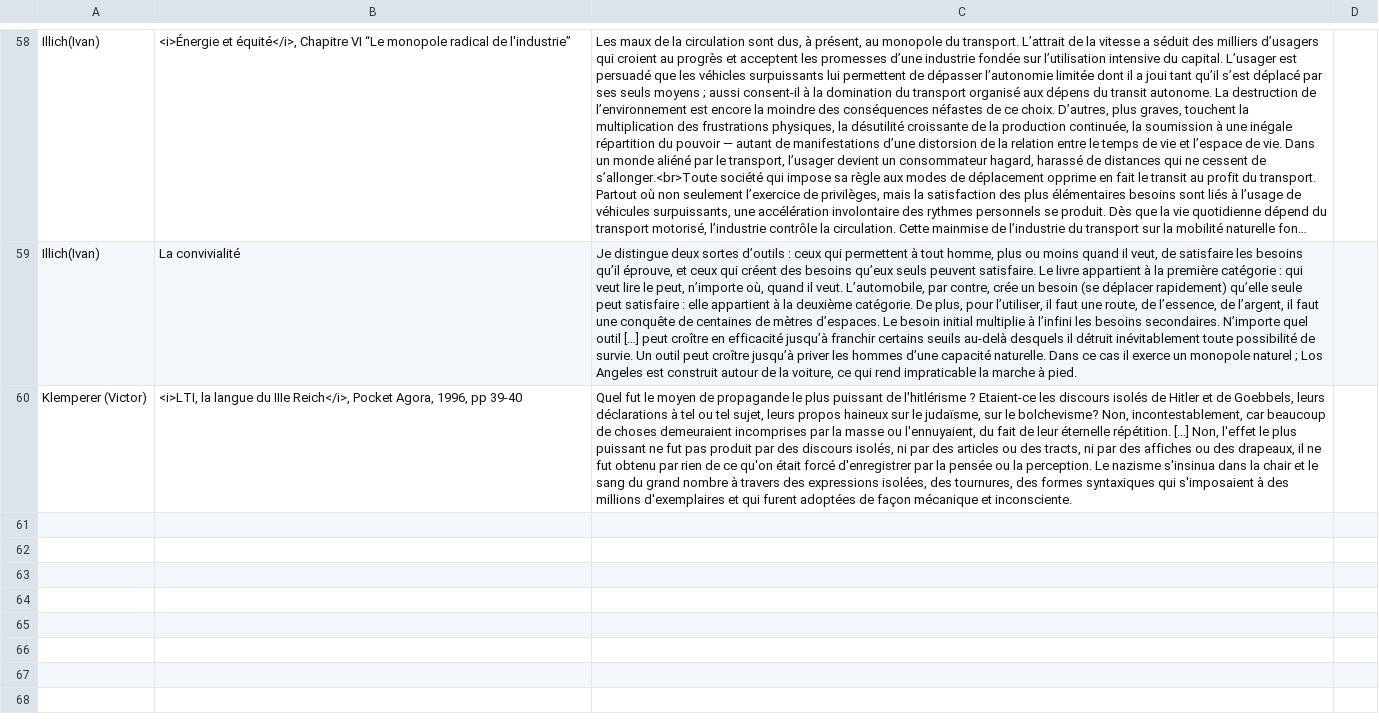
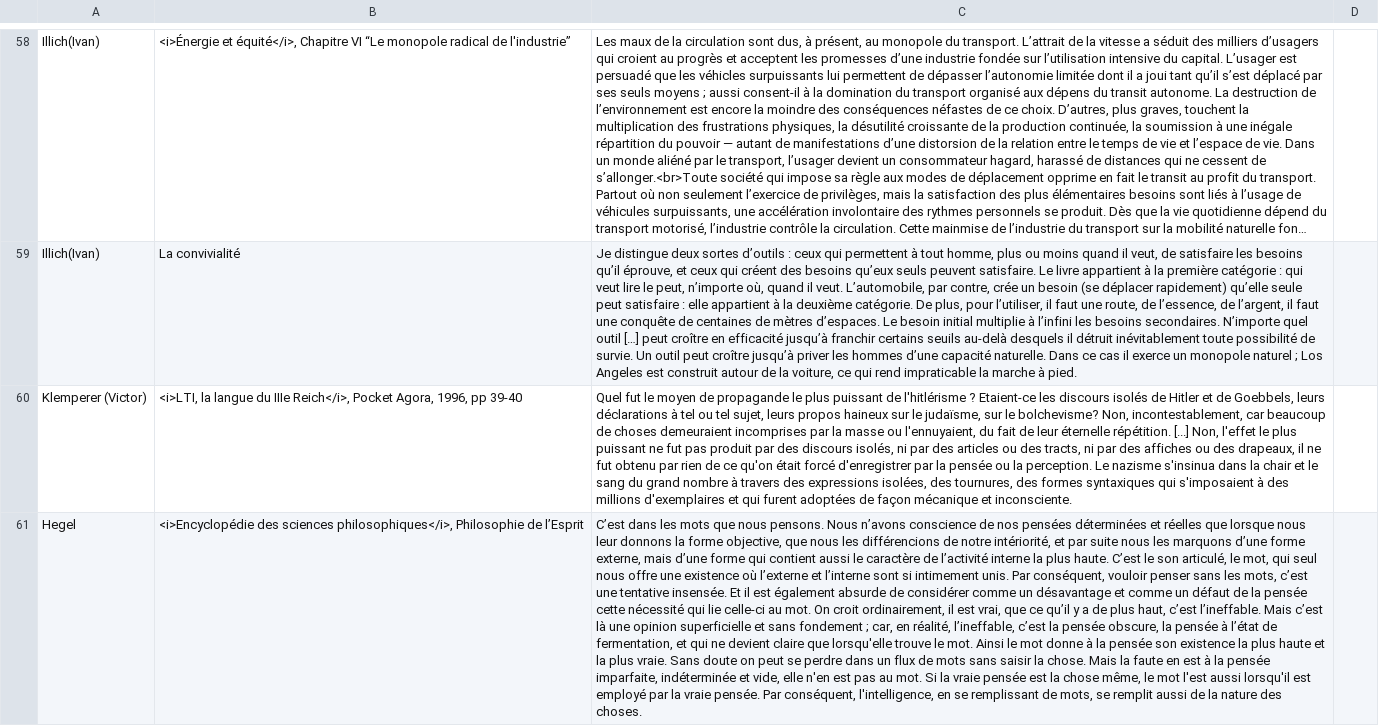
Before and after one commit to eyssette/textes-philo, a TSV file: data/textes-new.tsv, drawn as a sheet; only a part is shown, gaps mark what is left out; long unchanged cells end in …; the diff names each change by its address in the sheet, - before the commit and + after, or states it on an @@ line.

Commit message:
Update textes-new.tsv

```diff
--- a/data/textes-new.tsv
+++ b/data/textes-new.tsv
+row 61: Hegel | <i>Encyclopédie des sciences philosophiques</i>, Philosophie de l’Esprit | C’est dans les mots que nous pensons. Nous n’avons conscience de nos pensées déterminées et réelles que lorsque nous leur donnons la forme objective, que nous les différencions de notre intériorité, et par suite nous les marquons d’une forme externe, mais d’une forme qui contient aussi le caractère de l’activité interne la plus haute. C’est le son articulé, le mot, qui seul nous offre une existence où l’externe et l’interne sont si intimement unis. Par conséquent, vouloir penser sans les mots, c’est une tentative insensée. Et il est également absurde de considérer comme un désavantage et comme un défaut de la pensée cette nécessité qui lie celle-ci au mot. On croit ordinairement, il est vrai, que ce qu’il y a de plus haut, c’est l’ineffable. Mais c’est là une opinion superficielle et sans fondement ; car, en réalité, l’ineffable, c’est la pensée obscure, la pensée à l’état de fermentation, et qui ne devient claire que lorsqu'elle trouve le mot. Ainsi le mot donne à la pensée son existence la plus haute et la plus vraie. Sans doute on peut se perdre dans un flux de mots sans saisir la chose. Mais la faute en est à la pensée imparfaite, indéterminée et vide, elle n'en est pas au mot. Si la vraie pensée est la chose même, le mot l'est aussi lorsqu'il est employé par la vraie pensée. Par conséquent, l'intelligence, en se remplissant de mots, se remplit aussi de la nature des choses.
```
